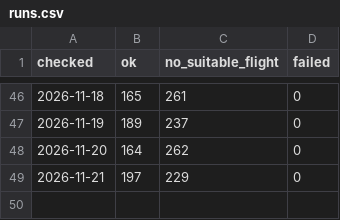
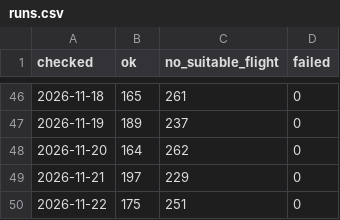
Before and after one commit to nfhuisman/cotonou-flight-tracker, a CSV file: data/runs.csv, drawn as a sheet; only a part is shown, gaps mark what is left out.

```diff
--- a/data/runs.csv
+++ b/data/runs.csv
@@ -49 +49,2 @@ checked,ok,no_suitable_flight,failed
 2026-11-21,197,229,0
+2026-11-22,175,251,0
```
Also changed, not shown: 4 other files.
